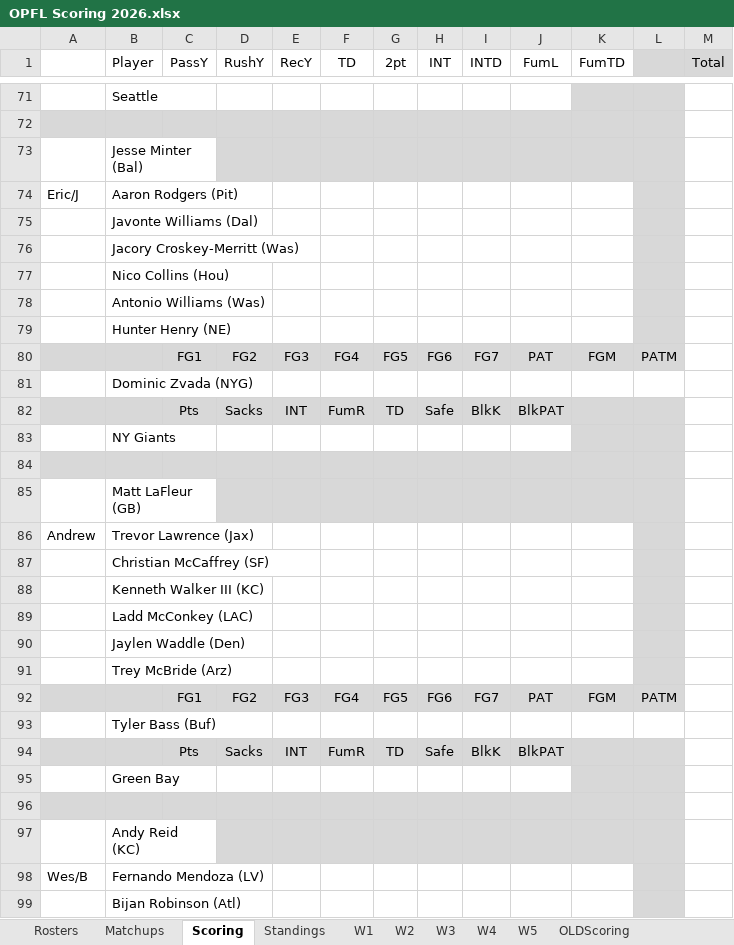
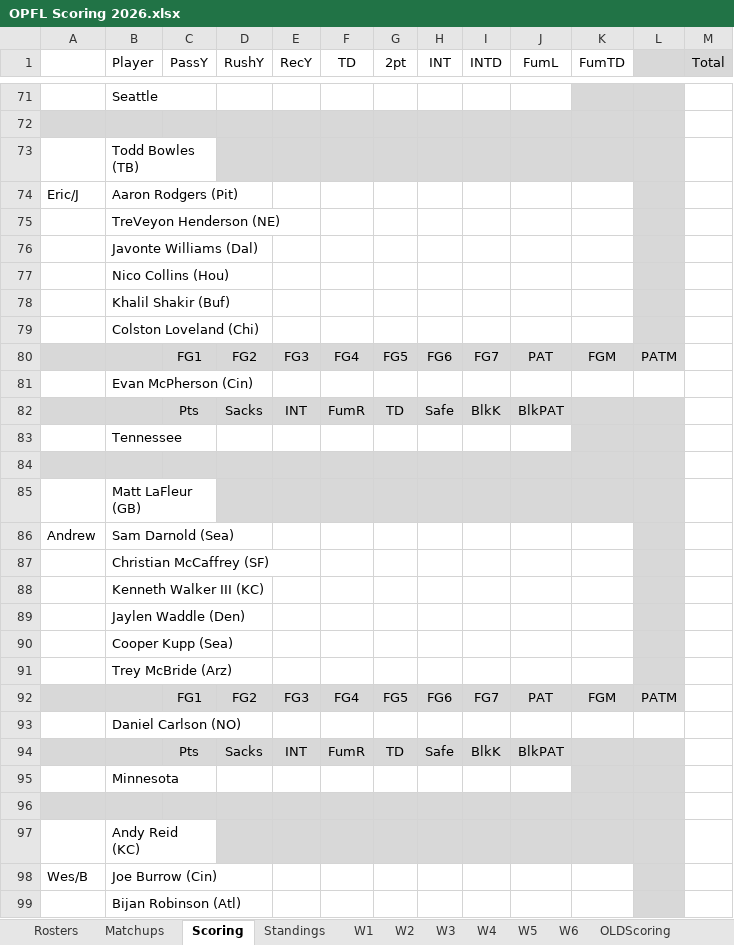
Before and after one commit to opflweb/scoring, an Excel workbook: OPFL Scoring 2026.xlsx, sheet Scoring, drawn as a sheet; only a part is shown, gaps mark what is left out; values as stored, in another font and other column widths than the file's, no borders; charts and pictures and conditional formats not drawn; removed rows and columns are numbered as before the commit, all else as after; the diff covers the shown part only; the diff names each change by its address in the sheet, - before the commit and + after, or states it on an @@ line.

```diff
--- a/OPFL Scoring 2026.xlsx (sheet Scoring)
+++ b/OPFL Scoring 2026.xlsx (sheet Scoring)
+sheet tab: W6
-B73 (Player): Jesse Minter (Bal)
+B73 (Player): Todd Bowles (TB)
+row 75:  | TreVeyon Henderson (NE)
-row 76:  | Jacory Croskey-Merritt (Was)
-B78 (Player): Antonio Williams (Was)
+B78 (Player): Khalil Shakir (Buf)
-B79 (Player): Hunter Henry (NE)
+B79 (Player): Colston Loveland (Chi)
-B81 (Player): Dominic Zvada (NYG)
+B81 (Player): Evan McPherson (Cin)
-B83 (Player): NY Giants
+B83 (Player): Tennessee
-B86 (Player): Trevor Lawrence (Jax)
+B86 (Player): Sam Darnold (Sea)
-row 89:  | Ladd McConkey (LAC)
+row 90:  | Cooper Kupp (Sea)
-B93 (Player): Tyler Bass (Buf)
+B93 (Player): Daniel Carlson (NO)
-B95 (Player): Green Bay
+B95 (Player): Minnesota
-B98 (Player): Fernando Mendoza (LV)
+B98 (Player): Joe Burrow (Cin)
```
Also changed, not shown: 2 added rows, 2 removed rows and 30 edited cells elsewhere in this sheet, sheet Rosters, sheet Matchups, sheet Standings, sheet OLDScoring, sheet OLDMatchups, formulas that keep their value, charts or pictures.
